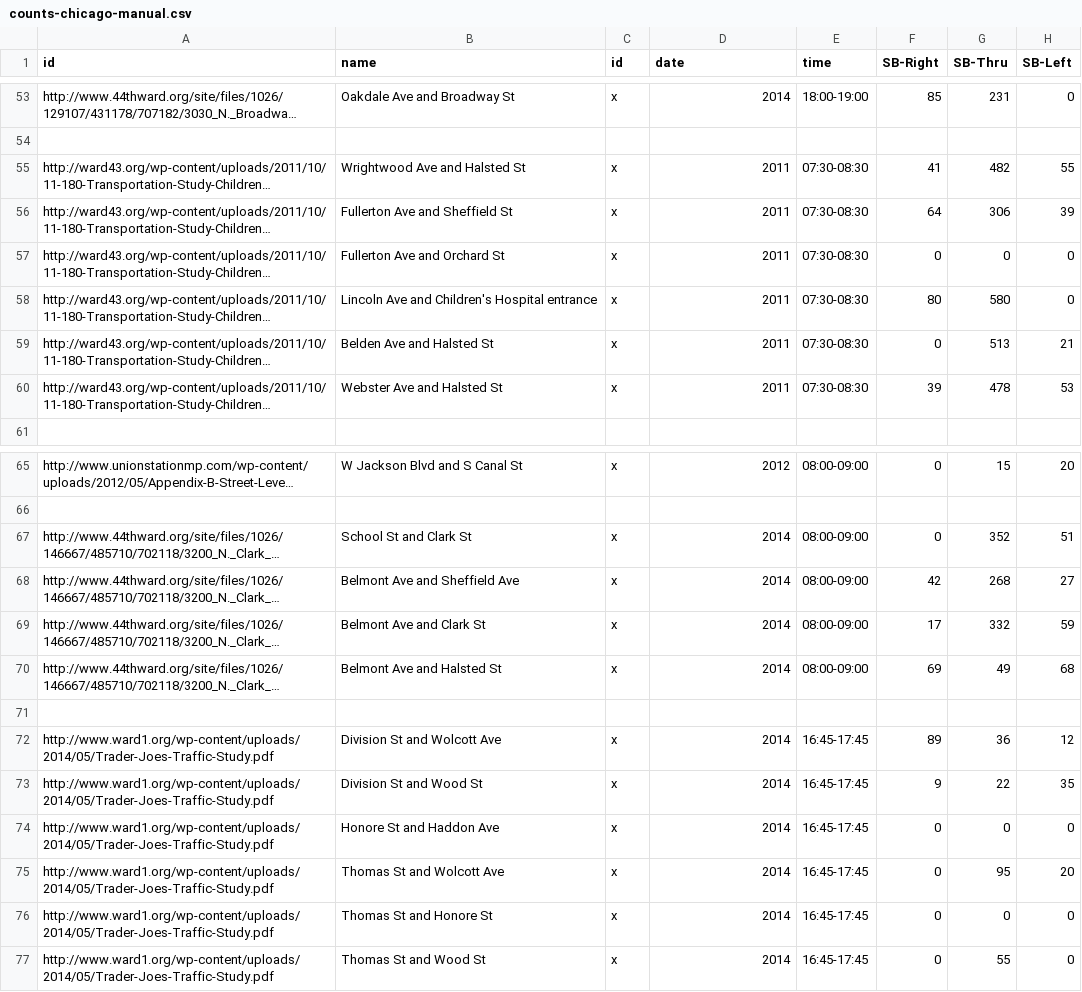
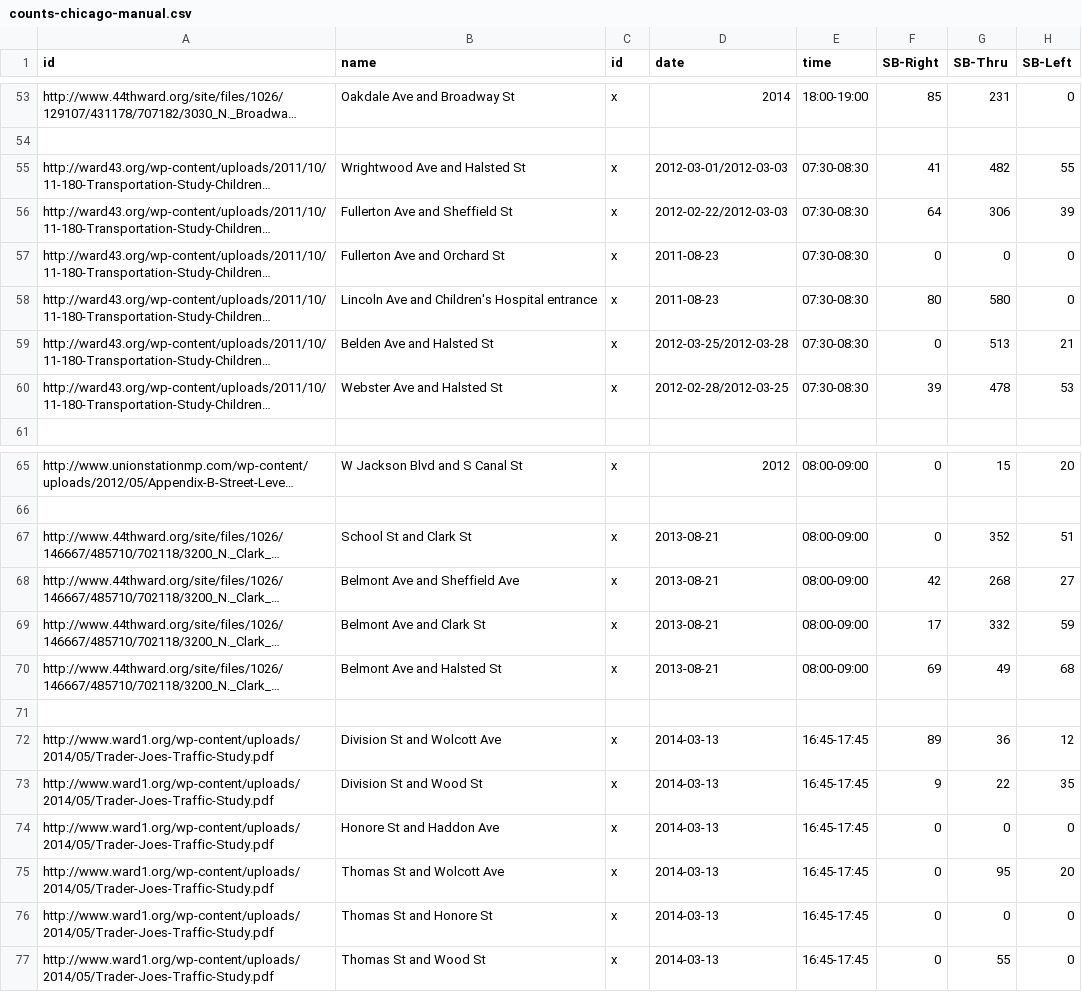
Before and after one commit to e-n-f/chicago-traffic-counts, a CSV file: counts-chicago-manual.csv, drawn as a sheet; only a part is shown, gaps mark what is left out; long unchanged cells end in …; the diff names each change by its address in the sheet, - before the commit and + after, or states it on an @@ line.

Commit message:
Some more precise dates

```diff
--- a/counts-chicago-manual.csv
+++ b/counts-chicago-manual.csv
-D55 (date): 2011
+D55 (date): 2012-03-01/2012-03-03
-D56 (date): 2011
+D56 (date): 2012-02-22/2012-03-03
-D57:D58 (date): 2011
+D57:D58 (date): 2011-08-23
-D59 (date): 2011
+D59 (date): 2012-03-25/2012-03-28
-D60 (date): 2011
+D60 (date): 2012-02-28/2012-03-25
-D67:D70 (date): 2014
+D67:D70 (date): 2013-08-21
-D72:D77 (date): 2014
+D72:D77 (date): 2014-03-13
```
